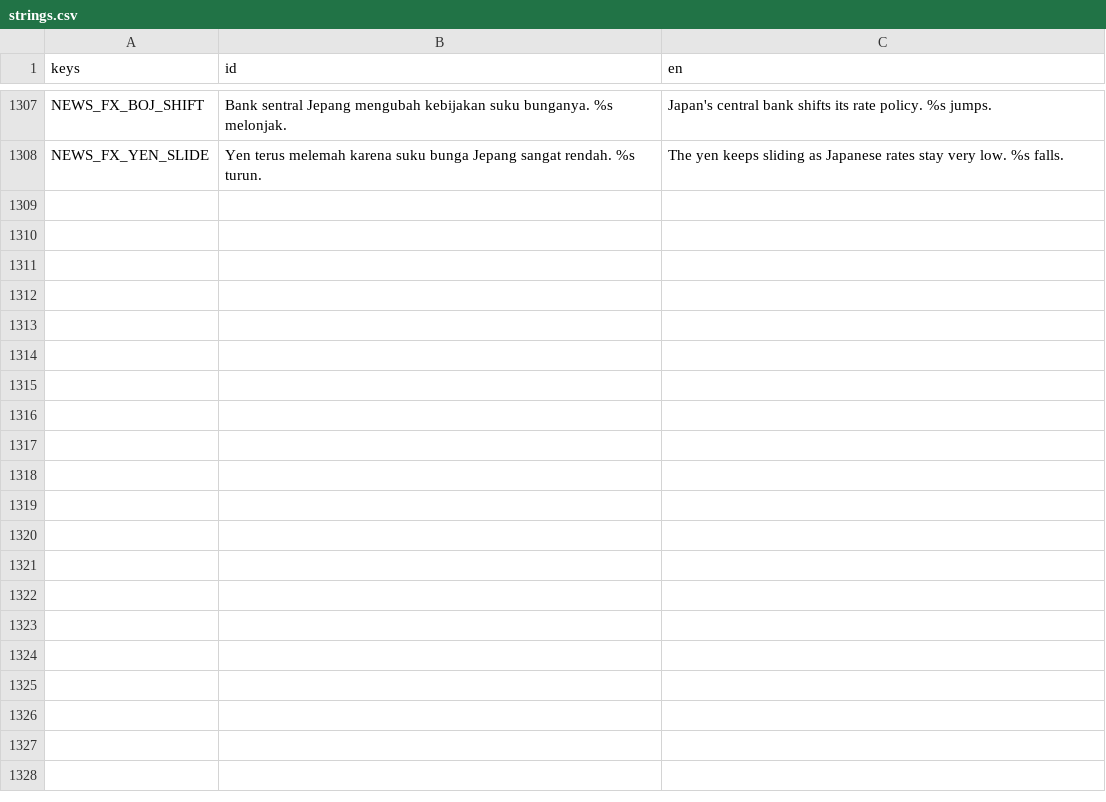
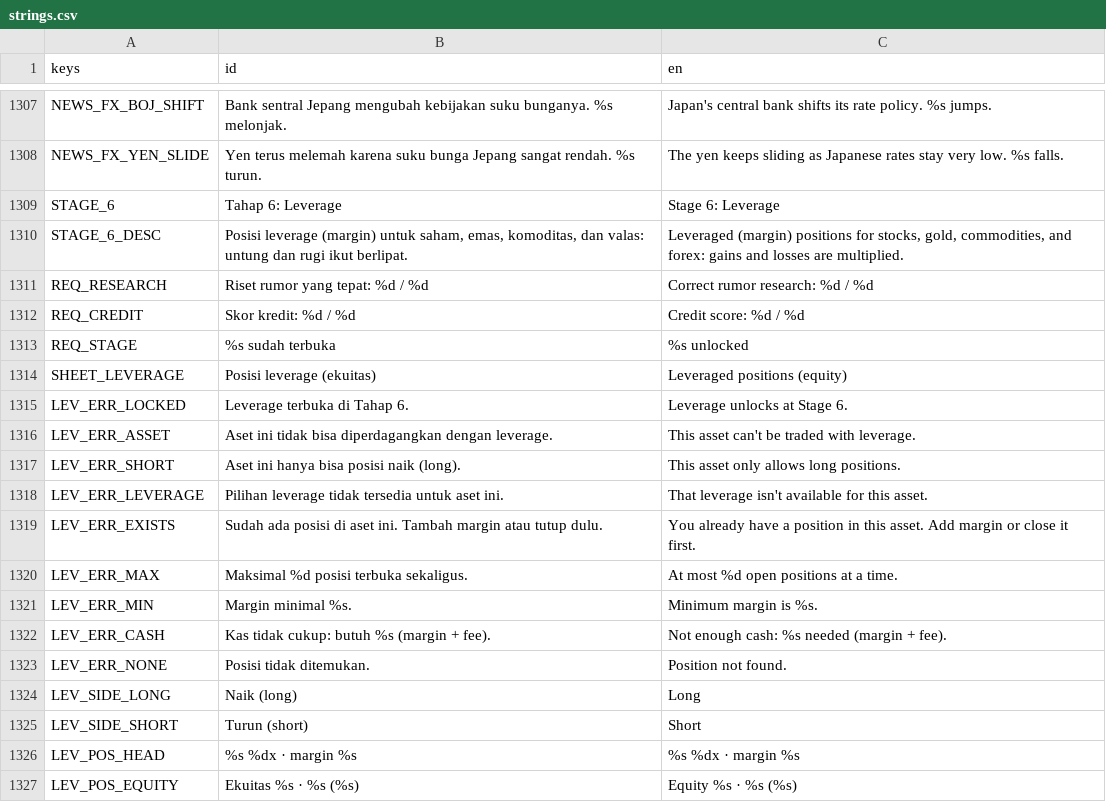
Before and after one commit to FachruDev/CuanQuest, a CSV file: localization/strings.csv, drawn as a sheet; only a part is shown, gaps mark what is left out; the diff covers the shown part only; the diff names each change by its address in the sheet, - before the commit and + after, or states it on an @@ line.

Commit message:
feat: Implement leverage functionality and UI updates
- Added leverage management system including opening and managing positions with margin.
- Introduced leverage data structure in `data/leverage.json` to define asset classes and their leverage options.
- Created `LeveragePopup` for user interaction to open new positions or add margin to existing ones.
- Updated `PortfolioScreen` to display leverage positions and their details.
- Enhanced `LeverageView` for rendering leverage position summaries in the UI.
- Implemented margin call and liquidation logic in the `Leverage` class.
- Added necessary translations and UI elements for leverage features.

```diff
--- a/localization/strings.csv
+++ b/localization/strings.csv
+row 1309: STAGE_6 | Tahap 6: Leverage | Stage 6: Leverage
+row 1310: STAGE_6_DESC | Posisi leverage (margin) untuk saham, emas, komoditas, dan valas: untung dan rugi ikut berlipat. | Leveraged (margin) positions for stocks, gold, commodities, and forex: gains and losses are multiplied.
+row 1311: REQ_RESEARCH | Riset rumor yang tepat: %d / %d | Correct rumor research: %d / %d
+row 1312: REQ_CREDIT | Skor kredit: %d / %d | Credit score: %d / %d
+row 1313: REQ_STAGE | %s sudah terbuka | %s unlocked
+row 1314: SHEET_LEVERAGE | Posisi leverage (ekuitas) | Leveraged positions (equity)
+row 1315: LEV_ERR_LOCKED | Leverage terbuka di Tahap 6. | Leverage unlocks at Stage 6.
+row 1316: LEV_ERR_ASSET | Aset ini tidak bisa diperdagangkan dengan leverage. | This asset can't be traded with leverage.
+row 1317: LEV_ERR_SHORT | Aset ini hanya bisa posisi naik (long). | This asset only allows long positions.
+row 1318: LEV_ERR_LEVERAGE | Pilihan leverage tidak tersedia untuk aset ini. | That leverage isn't available for this asset.
+row 1319: LEV_ERR_EXISTS | Sudah ada posisi di aset ini. Tambah margin atau tutup dulu. | You already have a position in this asset. Add margin or close it first.
+row 1320: LEV_ERR_MAX | Maksimal %d posisi terbuka sekaligus. | At most %d open positions at a time.
+row 1321: LEV_ERR_MIN | Margin minimal %s. | Minimum margin is %s.
+row 1322: LEV_ERR_CASH | Kas tidak cukup: butuh %s (margin + fee). | Not enough cash: %s needed (margin + fee).
+row 1323: LEV_ERR_NONE | Posisi tidak ditemukan. | Position not found.
+row 1324: LEV_SIDE_LONG | Naik (long) | Long
+row 1325: LEV_SIDE_SHORT | Turun (short) | Short
+row 1326: LEV_POS_HEAD | %s %dx · margin %s | %s %dx · margin %s
+row 1327: LEV_POS_EQUITY | Ekuitas %s · %s (%s) | Equity %s · %s (%s)
```
Also changed, not shown: 47 added rows elsewhere in this file, 22 other files.
